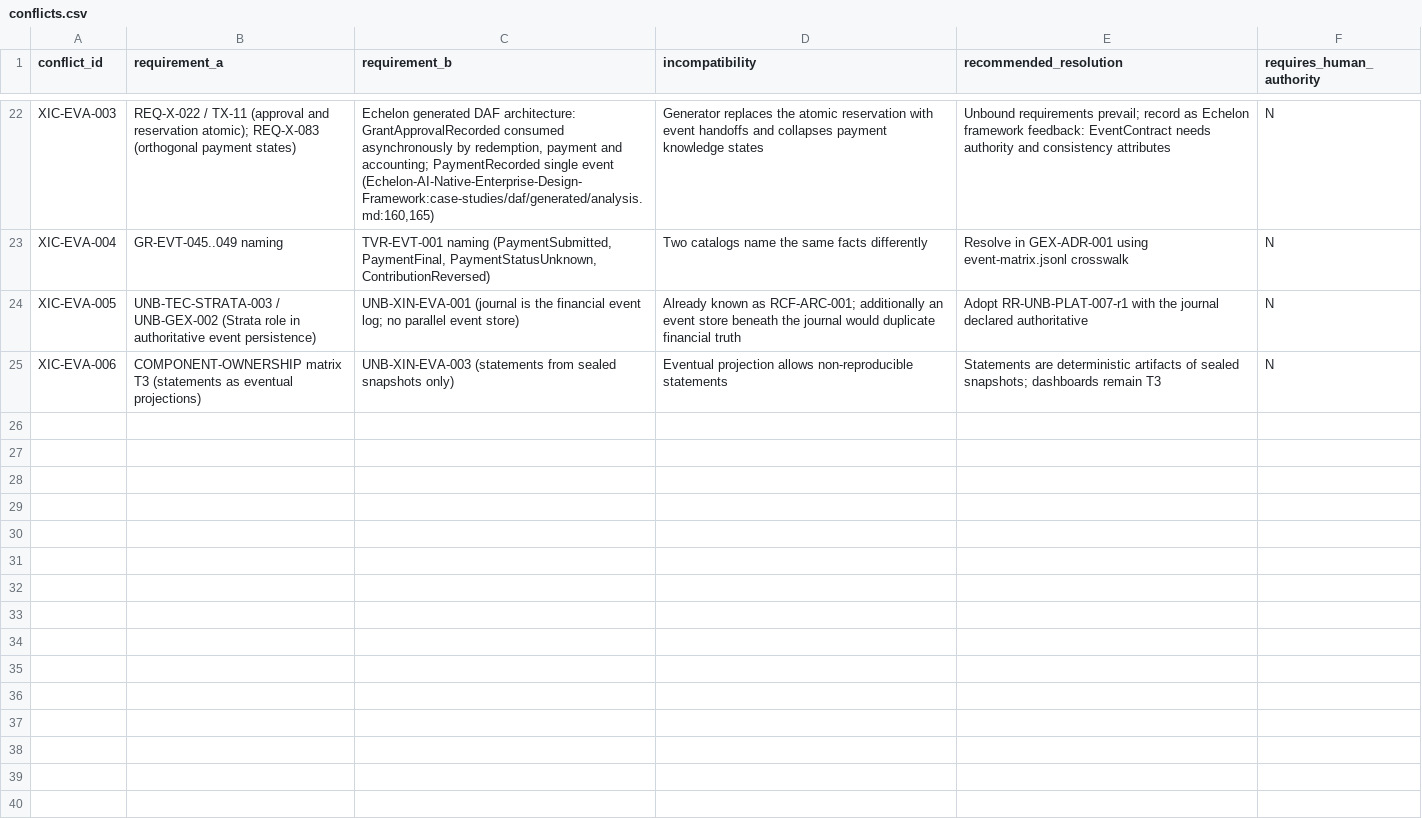
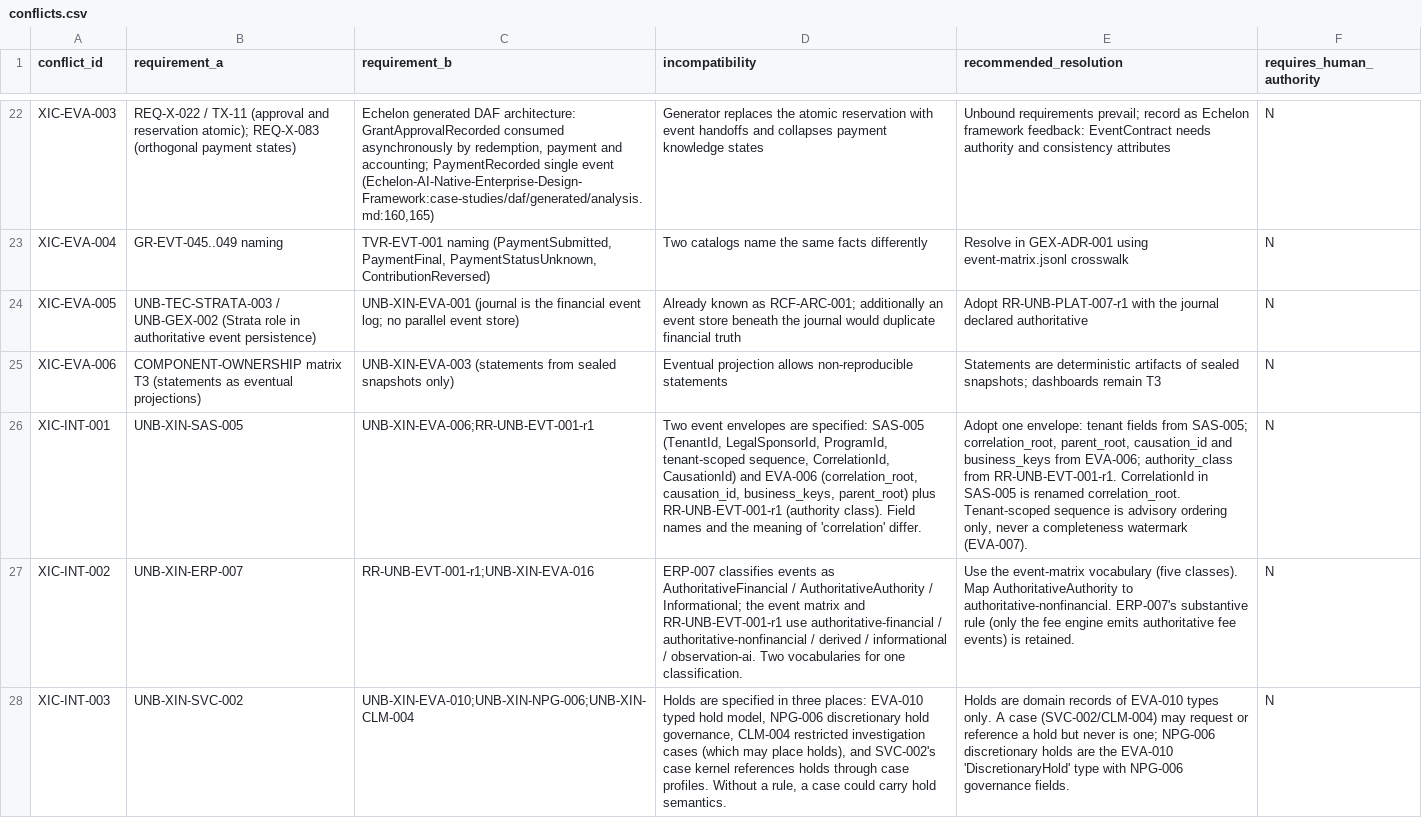
Before and after one commit to kemiller2002/unbound, a CSV file: requirements/discovery/2026-11-23-cross-industry/data/conflicts.csv, drawn as a sheet; only a part is shown, gaps mark what is left out; the diff names each change by its address in the sheet, - before the commit and + after, or states it on an @@ line.

```diff
--- a/requirements/discovery/2026-11-23-cross-industry/data/conflicts.csv
+++ b/requirements/discovery/2026-11-23-cross-industry/data/conflicts.csv
+row 26: XIC-INT-001 | UNB-XIN-SAS-005 | UNB-XIN-EVA-006;RR-UNB-EVT-001-r1 | Two event envelopes are specified: SAS-005 (TenantId, LegalSponsorId, ProgramId, tenant-scoped sequence, CorrelationId, CausationId) and EVA-006 (correlation_root, causation_id, business_keys, parent_root) plus RR-UNB-EVT-001-r1 (authority class). Field names and the meaning of 'correlation' differ. | Adopt one envelope: tenant fields from SAS-005; correlation_root, parent_root, causation_id and business_keys from EVA-006; authority_class from RR-UNB-EVT-001-r1. CorrelationId in SAS-005 is renamed correlation_root. Tenant-scoped sequence is advisory ordering only, never a completeness watermark (EVA-007). | N
+row 27: XIC-INT-002 | UNB-XIN-ERP-007 | RR-UNB-EVT-001-r1;UNB-XIN-EVA-016 | ERP-007 classifies events as AuthoritativeFinancial / AuthoritativeAuthority / Informational; the event matrix and RR-UNB-EVT-001-r1 use authoritative-financial / authoritative-nonfinancial / derived / informational / observation-ai. Two vocabularies for one classification. | Use the event-matrix vocabulary (five classes). Map AuthoritativeAuthority to authoritative-nonfinancial. ERP-007's substantive rule (only the fee engine emits authoritative fee events) is retained. | N
+row 28: XIC-INT-003 | UNB-XIN-SVC-002 | UNB-XIN-EVA-010;UNB-XIN-NPG-006;UNB-XIN-CLM-004 | Holds are specified in three places: EVA-010 typed hold model, NPG-006 discretionary hold governance, CLM-004 restricted investigation cases (which may place holds), and SVC-002's case kernel references holds through case profiles. Without a rule, a case could carry hold semantics. | Holds are domain records of EVA-010 types only. A case (SVC-002/CLM-004) may request or reference a hold but never is one; NPG-006 discretionary holds are the EVA-010 'DiscretionaryHold' type with NPG-006 governance fields. | N
```
Also changed, not shown: requirements/discovery/2026-11-23-cross-industry/data/decisions.csv, requirements/discovery/2026-11-23-cross-industry/data/trace-edges.csv, 18 other files.
